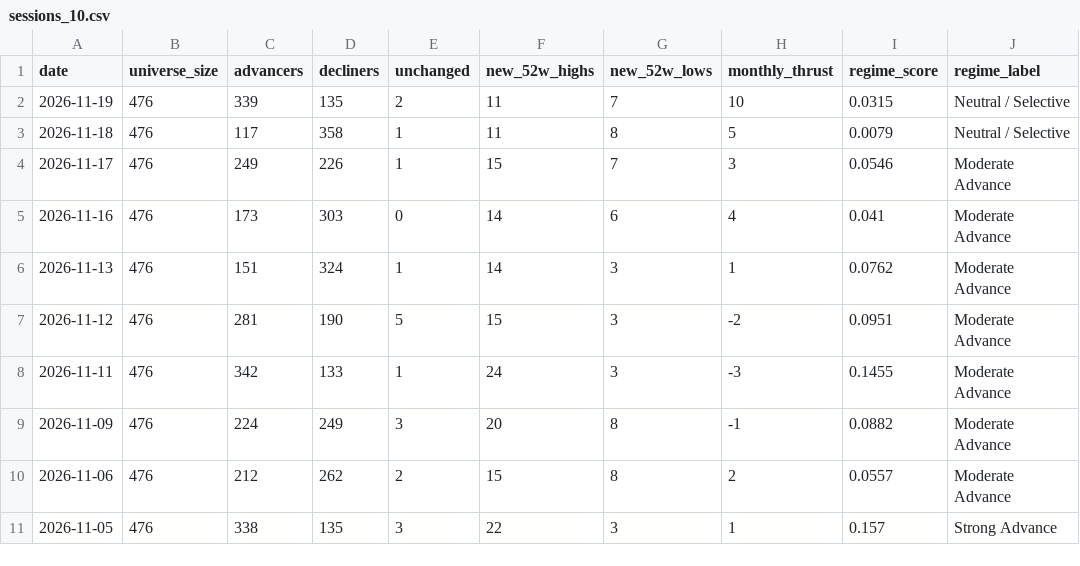
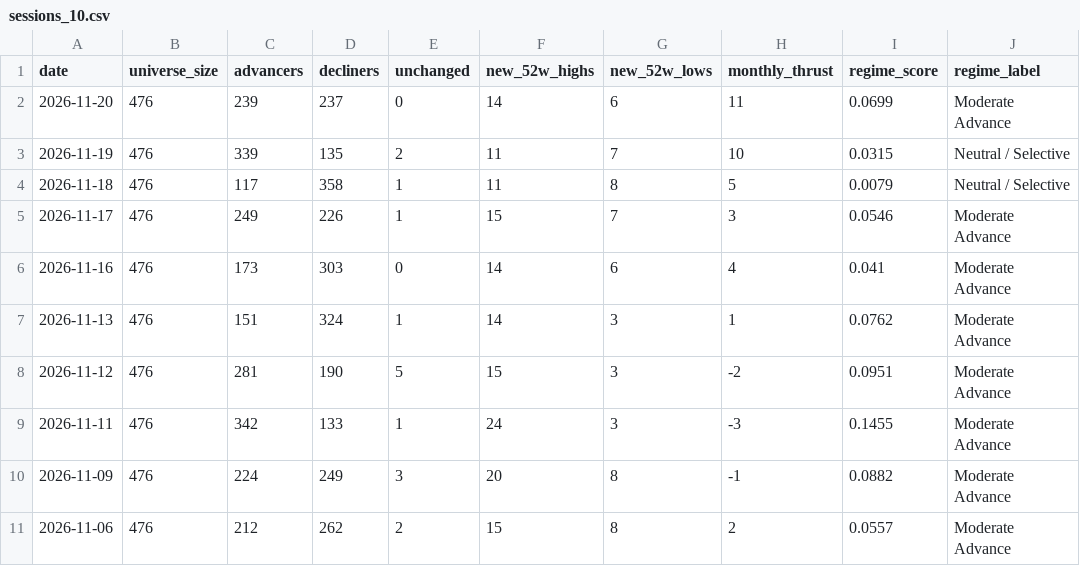
Before and after one commit to pnikam298-source/nse-breadth-ledger, a CSV file: public/data/sessions_10.csv, drawn as a sheet.

```diff
--- a/public/data/sessions_10.csv
+++ b/public/data/sessions_10.csv
@@ -1,2 +1,3 @@
 date,universe_size,advancers,decliners,unchanged,new_52w_highs,new_52w_lows,monthly_thrust,regime_score,regime_label
+2026-11-20,476,239,237,0,14,6,11,0.0699,Moderate Advance
 2026-11-19,476,339,135,2,11,7,10,0.0315,Neutral / Selective
@@ -10,2 +11 @@ date,universe_size,advancers,decliners,unchanged,new_52w_highs,new_52w_lows,mont
 2026-11-06,476,212,262,2,15,8,2,0.0557,Moderate Advance
-2026-11-05,476,338,135,3,22,3,1,0.157,Strong Advance
```
Also changed, not shown: public/data/industries.csv, public/data/lists/highs_52w.csv, 22 other files.
